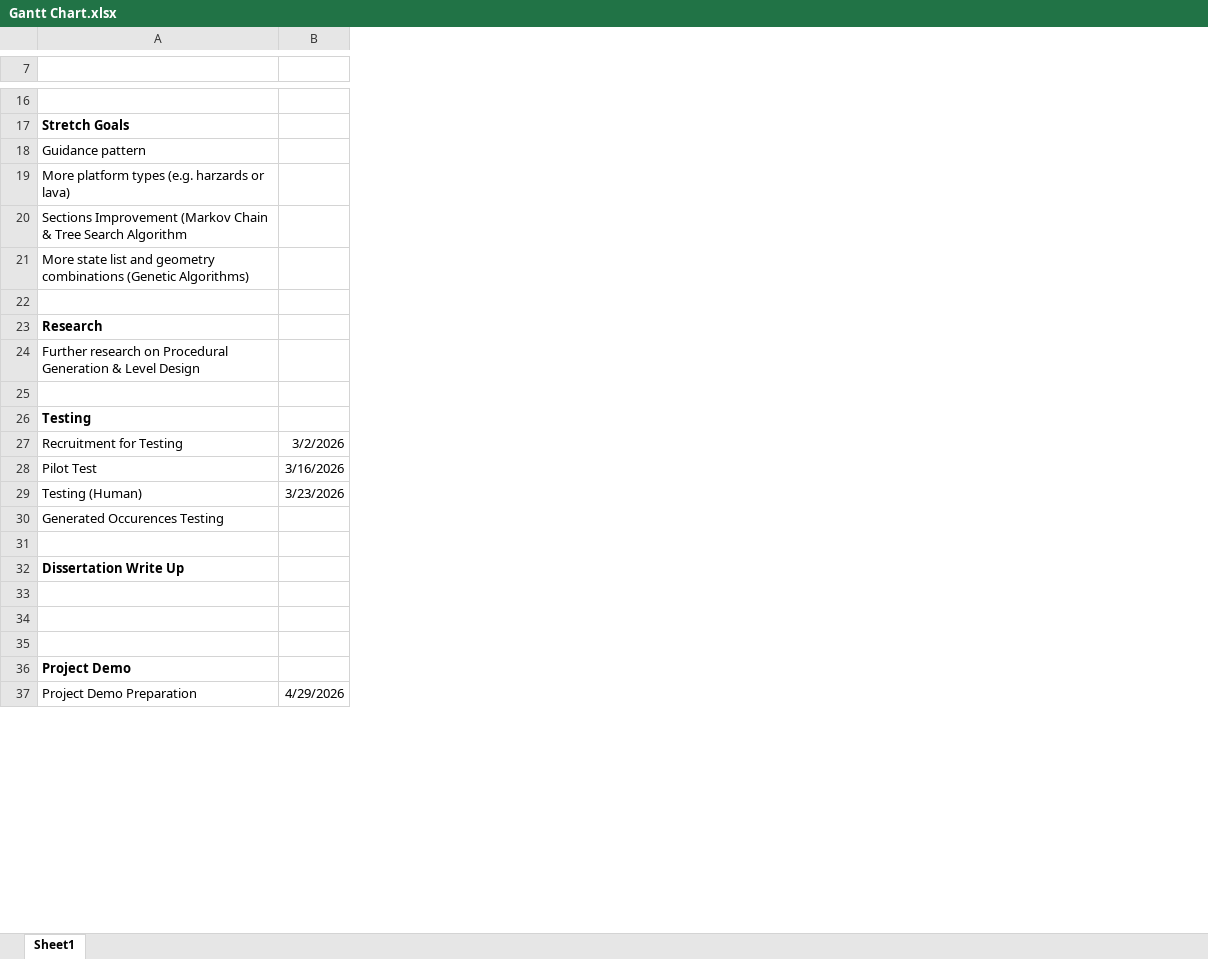
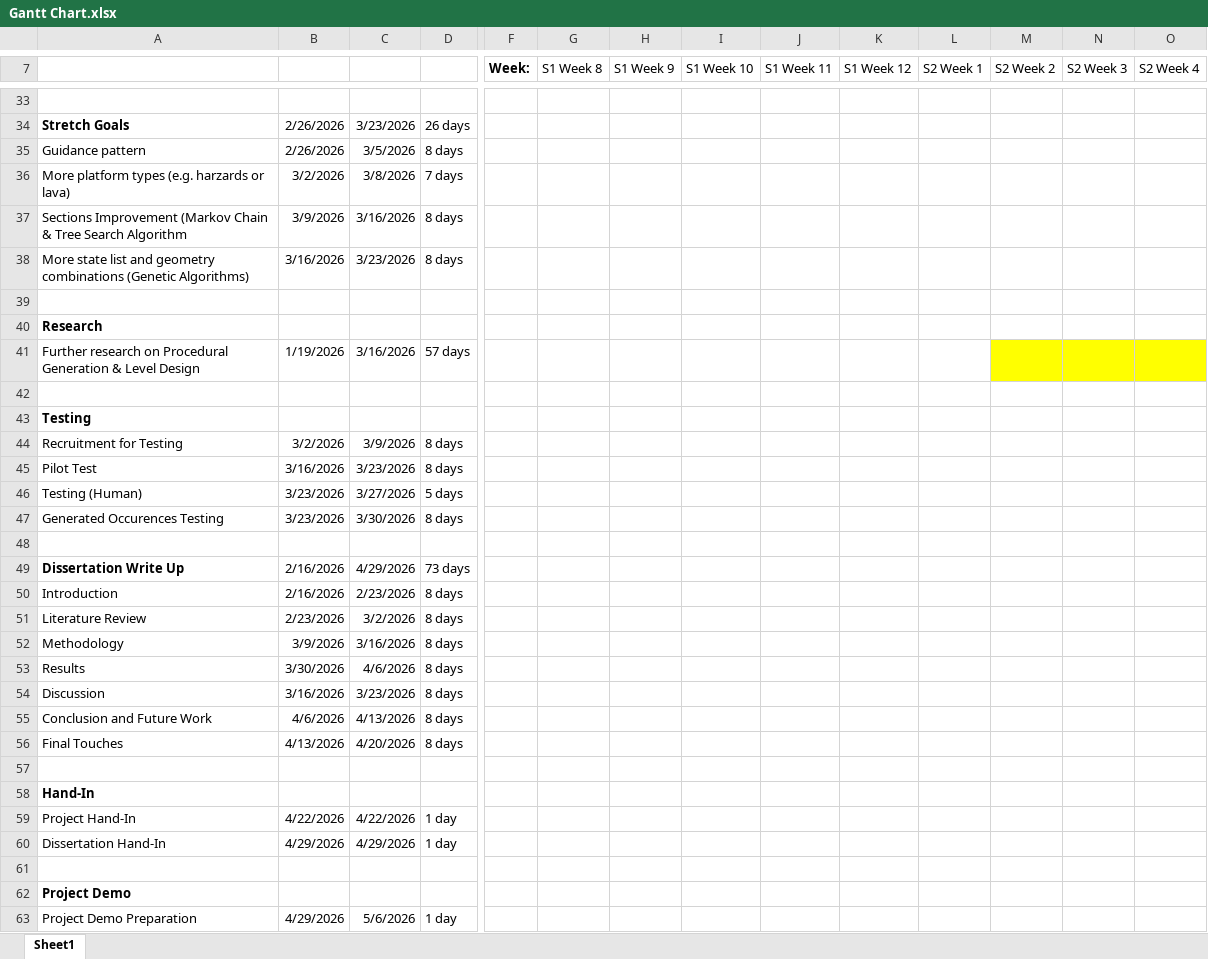
Before and after one commit to jerryf276/Honours-Project-PCG-of-3D-Platformers-, an Excel workbook: Documents/Gantt Chart.xlsx, sheet Sheet1, drawn as a sheet; only a part is shown, gaps mark what is left out; values as stored, in another font and other column widths than the file's, no borders; addresses are those after the commit; rows hold the shown columns only; the diff covers the shown part only; the diff names each change by its address in the sheet, - before the commit and + after, or states it on an @@ line.

Commit message:
commit: fixed gantt chart

```diff
--- a/Documents/Gantt Chart.xlsx (sheet Sheet1)
+++ b/Documents/Gantt Chart.xlsx (sheet Sheet1)
+column C, rows 34-49: 3/23/2026 | 3/5/2026 | 3/8/2026 | 3/16/2026 | 3/23/2026 |  |  | 3/16/2026 |  |  | 3/9/2026 | 3/23/2026 | 3/27/2026 | 3/30/2026 |  | 4/29/2026; row 63: 5/6/2026
+column D, rows 34-49: 26 days | 8 days | 7 days | 8 days | 8 days |  |  | 57 days |  |  | 8 days | 8 days | 5 days | 8 days |  | 73 days; row 63: 1 day
+column F (Week:), empty
+column G (S1 Week 8), empty
+column H (S1 Week 9), empty
+column I (S1 Week 10), empty
+column J (S1 Week 11), empty
+column K (S1 Week 12), empty
+column L (S2 Week 1), empty
+column M (S2 Week 2), empty
+column N (S2 Week 3), empty
+column O (S2 Week 4), empty
-row 7: (empty)
+row 7:  |  |  |  | Week: | S1 Week 8 | S1 Week 9 | S1 Week 10 | S1 Week 11 | S1 Week 12 | S2 Week 1 | S2 Week 2 | S2 Week 3 | S2 Week 4
-B34:B35: (empty)
+B34:B35: 2/26/2026
-B36: (empty)
+B36: 3/2/2026
-B37: (empty)
+B37: 3/9/2026
-B38: (empty)
+B38: 3/16/2026
-B41: (empty)
+B41: 1/19/2026
-B47: (empty)
+B47: 3/23/2026
-B49: (empty)
+B49: 2/16/2026
+row 50: Introduction | 2/16/2026 | 2/23/2026 | 8 days
+row 51: Literature Review | 2/23/2026 | 3/2/2026 | 8 days
+row 52: Methodology | 3/9/2026 | 3/16/2026 | 8 days
+row 53: Results | 3/30/2026 | 4/6/2026 | 8 days
+row 54: Discussion | 3/16/2026 | 3/23/2026 | 8 days
+row 55: Conclusion and Future Work | 4/6/2026 | 4/13/2026 | 8 days
+row 56: Final Touches | 4/13/2026 | 4/20/2026 | 8 days
-A58: (empty)
+A58: Hand-In
+row 59: Project Hand-In | 4/22/2026 | 4/22/2026 | 1 day
+row 60: Dissertation Hand-In | 4/29/2026 | 4/29/2026 | 1 day
```
Also changed, not shown: 22 added rows, 5 removed rows, 14 added columns, 3 removed columns and cell formats elsewhere in this sheet.
